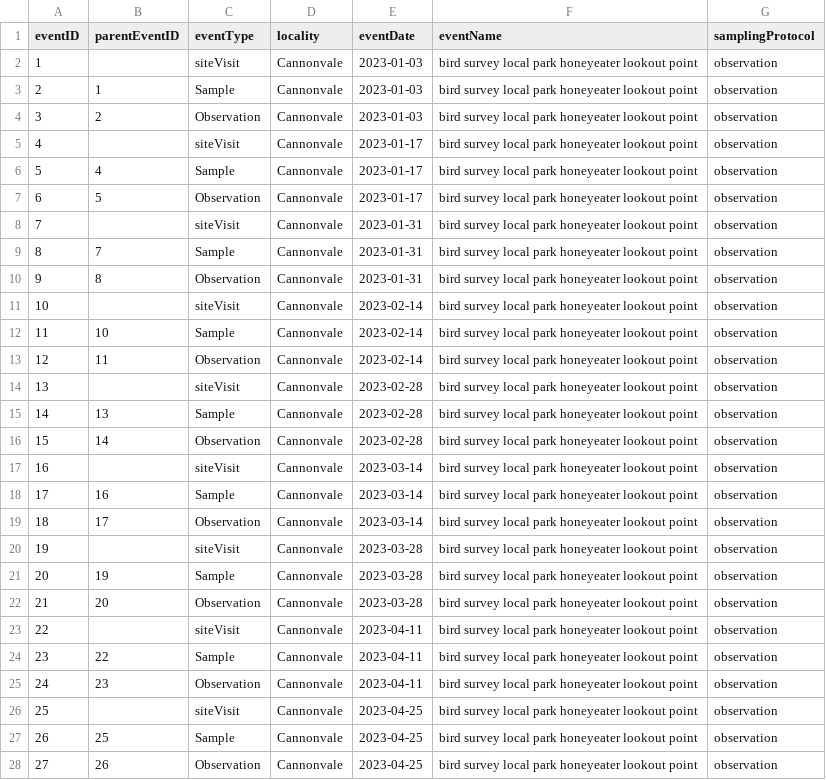
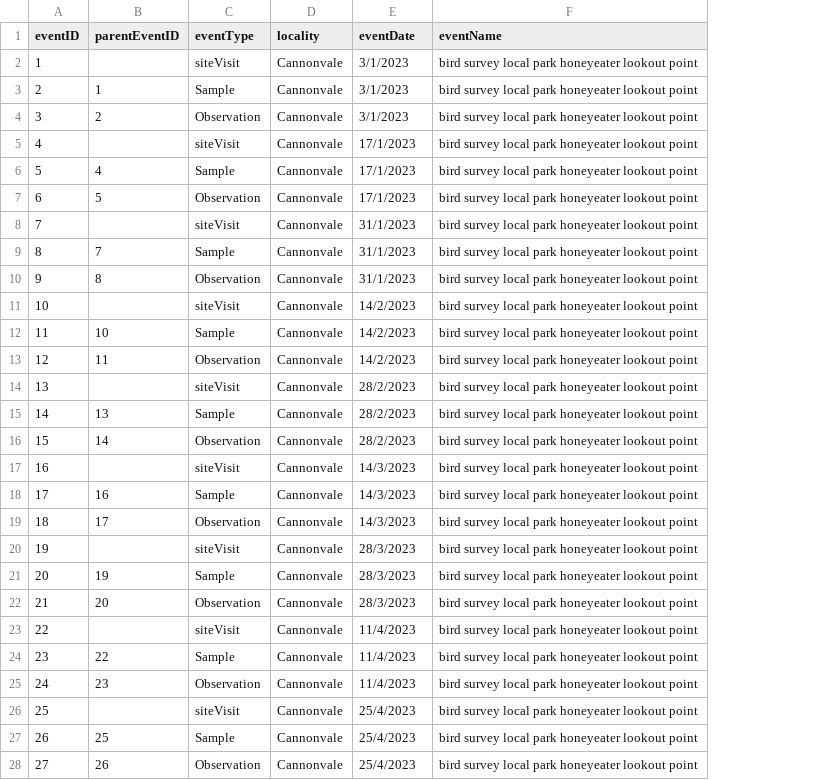
Before and after one commit to AtlasOfLivingAustralia/galaxias-python, a CSV file: docs/source/galaxias_user_guide/events.csv, drawn as a sheet; only a part is shown; the diff covers the shown part only; the diff names each change by its address in the sheet, - before the commit and + after, or states it on an @@ line.

Commit message:
docs(docs): updated lots of documentation on data manipulation and on our dwca report

```diff
--- a/docs/source/galaxias_user_guide/events.csv
+++ b/docs/source/galaxias_user_guide/events.csv
-column G (samplingProtocol), rows 2-28: all observation
-E2:E4 (eventDate): 2023-01-03
+E2:E4 (eventDate): 3/1/2023
-E5:E7 (eventDate): 2023-01-17
+E5:E7 (eventDate): 17/1/2023
-E8:E10 (eventDate): 2023-01-31
+E8:E10 (eventDate): 31/1/2023
-E11:E13 (eventDate): 2023-02-14
+E11:E13 (eventDate): 14/2/2023
-E14:E16 (eventDate): 2023-02-28
+E14:E16 (eventDate): 28/2/2023
-E17:E19 (eventDate): 2023-03-14
+E17:E19 (eventDate): 14/3/2023
-E20:E22 (eventDate): 2023-03-28
+E20:E22 (eventDate): 28/3/2023
-E23:E25 (eventDate): 2023-04-11
+E23:E25 (eventDate): 11/4/2023
-E26:E28 (eventDate): 2023-04-25
+E26:E28 (eventDate): 25/4/2023
```
Also changed, not shown: 51 edited cells elsewhere in this file, docs/source/galaxias_user_guide/occurrences_dwc.csv, docs/source/galaxias_user_guide/occurrences_dwc_multi.csv, 52 other files.
